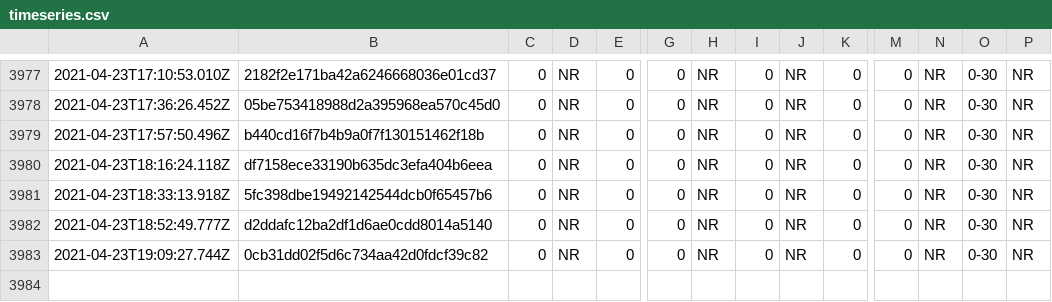
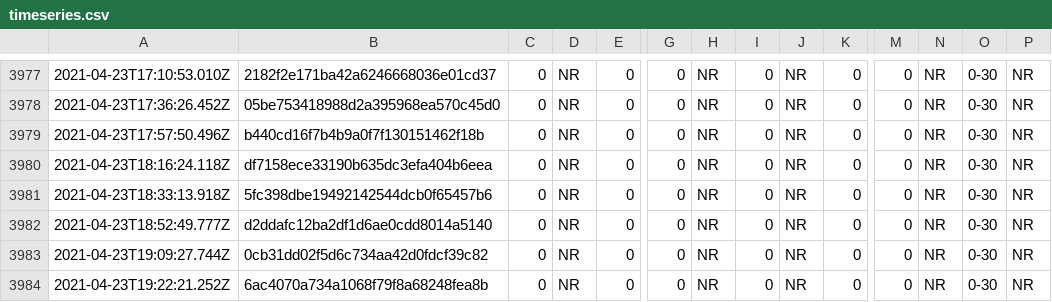
Before and after one commit to afischer/nyc-covid-wait-times, a CSV file: data/timeseries.csv, drawn as a sheet; only a part is shown, gaps mark what is left out; rows hold the shown columns only; the diff names each change by its address in the sheet, - before the commit and + after, or states it on an @@ line.

```diff
--- a/data/timeseries.csv
+++ b/data/timeseries.csv
+row 3984: 2021-04-23T19:22:21.252Z | 6ac4070a734a1068f79f8a68248fea8b | 0 | NR | 0 | 0 | NR | 0 | NR | 0 | 0 | NR | 0-30 | NR
```
Also changed, not shown: 1 other file.
